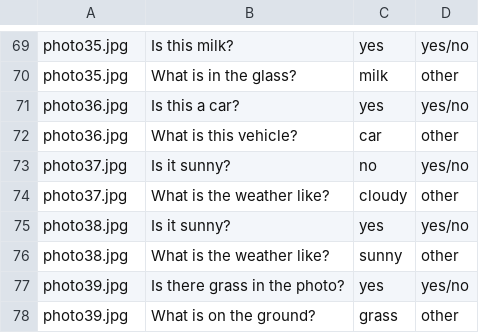
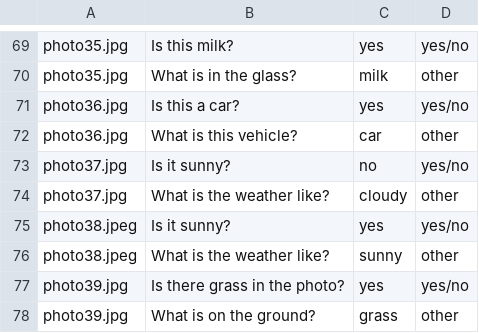
Before and after one commit to Olipet24/mini-vlm, a CSV file: data_new/questions.csv, drawn as a sheet; only a part is shown, gaps mark what is left out.

Commit message:
Rename photo38.jpg to photo38.jpeg in questions.csv

```diff
--- a/data_new/questions.csv
+++ b/data_new/questions.csv
@@ -74,4 +74,4 @@ photo37.jpg,Is it sunny?,no,yes/no
 photo37.jpg,What is the weather like?,cloudy,other
-photo38.jpg,Is it sunny?,yes,yes/no
-photo38.jpg,What is the weather like?,sunny,other
+photo38.jpeg,Is it sunny?,yes,yes/no
+photo38.jpeg,What is the weather like?,sunny,other
 photo39.jpg,Is there grass in the photo?,yes,yes/no
```
